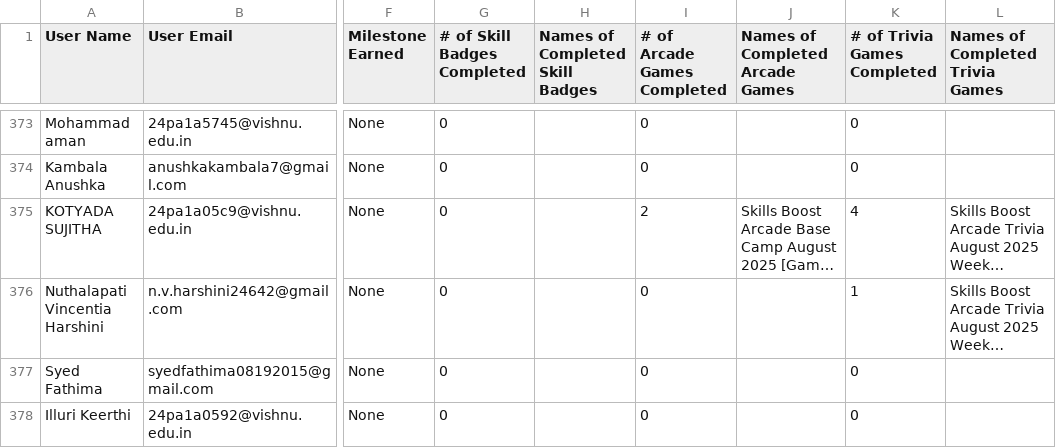
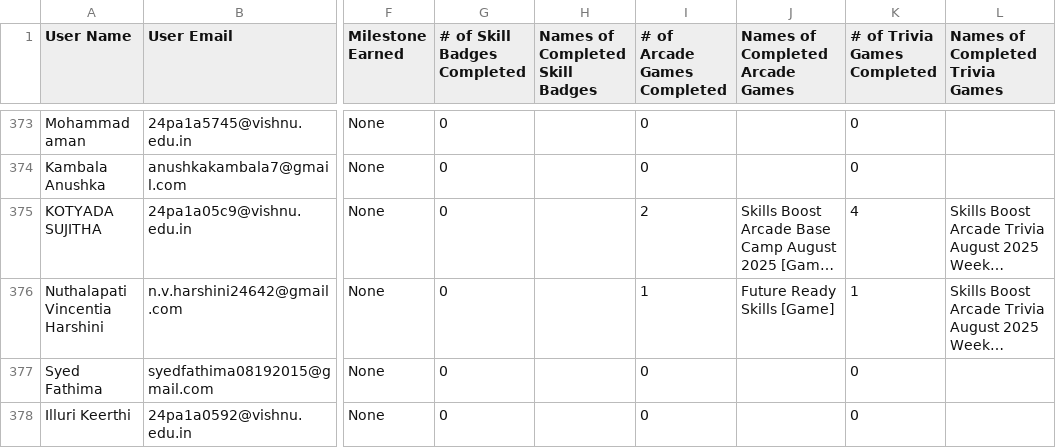
Before and after one commit to GDG-Vishnu/study-jams-dashboard, a CSV file: public/report.csv, drawn as a sheet; only a part is shown, gaps mark what is left out; long unchanged cells end in …; the diff covers the shown part only; the diff names each change by its address in the sheet, - before the commit and + after, or states it on an @@ line.

```diff
--- a/public/report.csv
+++ b/public/report.csv
-I376 (# of Arcade Games Completed): 0
+I376 (# of Arcade Games Completed): 1
-J376 (Names of Completed Arcade Games): (empty)
+J376 (Names of Completed Arcade Games): Future Ready Skills [Game]
```
Also changed, not shown: 122 edited cells elsewhere in this file, 1 other file.
